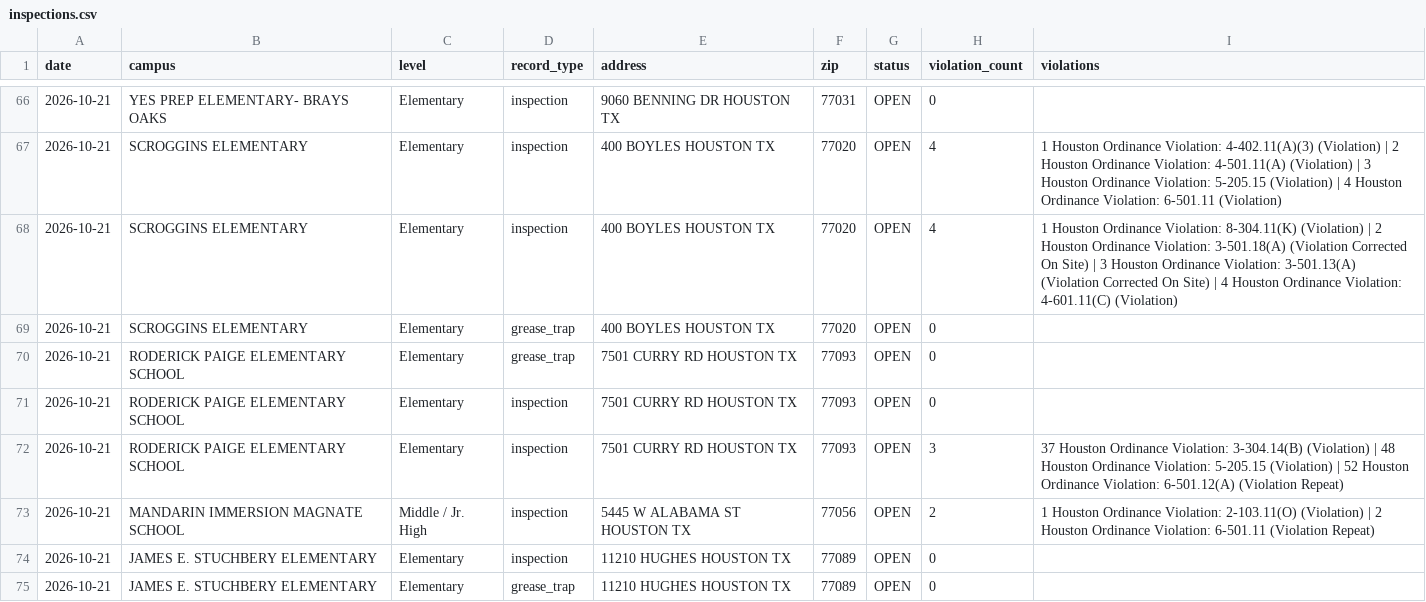
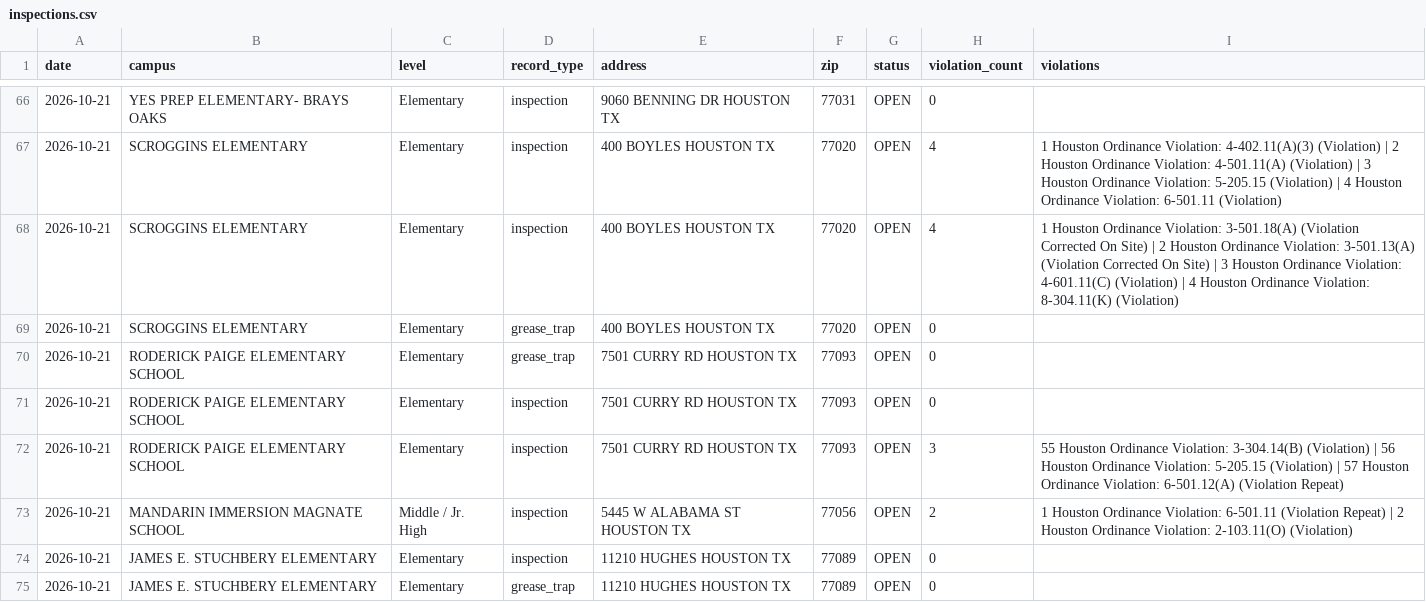
Before and after one commit to chemo77047/School-inspect, a CSV file: inspections.csv, drawn as a sheet; only a part is shown, gaps mark what is left out; the diff covers the shown part only.

```diff
--- a/inspections.csv
+++ b/inspections.csv
@@ -67,3 +67,3 @@ date,campus,level,record_type,address,zip,status,violation_count,violations
 2026-10-21,SCROGGINS ELEMENTARY,Elementary,inspection,400 BOYLES HOUSTON TX,77020,OPEN,4,1 Houston Ordinance Violation: 4-402.11(A)(3) (Violation) | 2 Houston Ordinance Violation: 4-501.11(A) (Violation) | 3 Houston Ordinance Violation: 5-205.15 (Violation) | 4 Houston Ordinance Violation: 6-501.11 (Violation)
-2026-10-21,SCROGGINS ELEMENTARY,Elementary,inspection,400 BOYLES HOUSTON TX,77020,OPEN,4,1 Houston Ordinance Violation: 8-304.11(K) (Violation) | 2 Houston Ordinance Violation: 3-501.18(A) (Violation Corrected On Site) | 3 Houston Ordinance Violation: 3-501.13(A) (Violation Corrected On Site) | 4 Houston Ordinance Violation: 4-601.11(C) (Violation)
+2026-10-21,SCROGGINS ELEMENTARY,Elementary,inspection,400 BOYLES HOUSTON TX,77020,OPEN,4,1 Houston Ordinance Violation: 3-501.18(A) (Violation Corrected On Site) | 2 Houston Ordinance Violation: 3-501.13(A) (Violation Corrected On Site) | 3 Houston Ordinance Violation: 4-601.11(C) (Violation) | 4 Houston Ordinance Violation: 8-304.11(K) (Violation)
 2026-10-21,SCROGGINS ELEMENTARY,Elementary,grease_trap,400 BOYLES HOUSTON TX,77020,OPEN,0,
@@ -71,4 +71,4 @@ date,campus,level,record_type,address,zip,status,violation_count,violations
 2026-10-21,RODERICK PAIGE  ELEMENTARY  SCHOOL,Elementary,inspection,7501 CURRY RD HOUSTON TX,77093,OPEN,0,
-2026-10-21,RODERICK PAIGE  ELEMENTARY  SCHOOL,Elementary,inspection,7501 CURRY RD HOUSTON TX,77093,OPEN,3,37 Houston Ordinance Violation: 3-304.14(B) (Violation) | 48 Houston Ordinance Violation: 5-205.15 (Violation) | 52 Houston Ordinance Violation: 6-501.12(A) (Violation Repeat)
-2026-10-21,MANDARIN IMMERSION MAGNATE SCHOOL,Middle / Jr. High,inspection,5445 W ALABAMA ST HOUSTON TX,77056,OPEN,2,1 Houston Ordinance Violation: 2-103.11(O) (Violation) | 2 Houston Ordinance Violation: 6-501.11 (Violation Repeat)
+2026-10-21,RODERICK PAIGE  ELEMENTARY  SCHOOL,Elementary,inspection,7501 CURRY RD HOUSTON TX,77093,OPEN,3,55 Houston Ordinance Violation: 3-304.14(B) (Violation) | 56 Houston Ordinance Violation: 5-205.15 (Violation) | 57 Houston Ordinance Violation: 6-501.12(A) (Violation Repeat)
+2026-10-21,MANDARIN IMMERSION MAGNATE SCHOOL,Middle / Jr. High,inspection,5445 W ALABAMA ST HOUSTON TX,77056,OPEN,2,1 Houston Ordinance Violation: 6-501.11 (Violation Repeat) | 2 Houston Ordinance Violation: 2-103.11(O) (Violation)
 2026-10-21,JAMES E. STUCHBERY ELEMENTARY,Elementary,inspection,11210 HUGHES HOUSTON TX,77089,OPEN,0,
```
Also changed, not shown: 44 edited cells elsewhere in this file, 2 other files.
